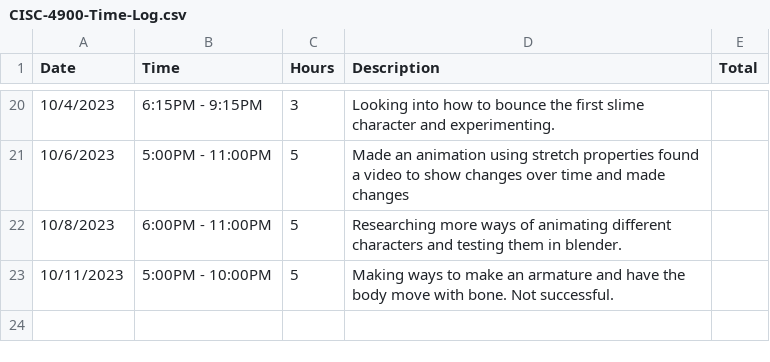
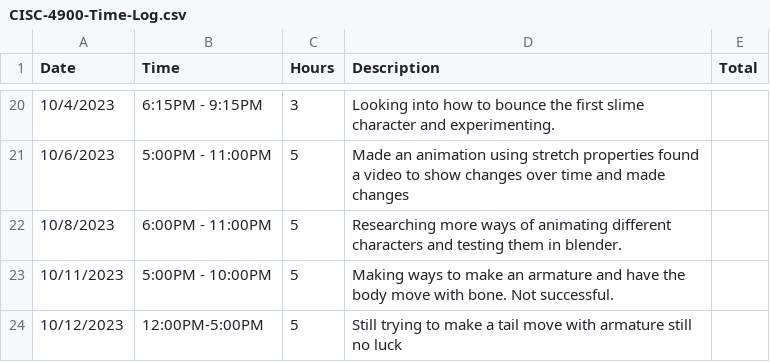
Before and after one commit to Kazuto1120/chocohippo, a CSV file: CISC-4900-Time-Log.csv, drawn as a sheet; only a part is shown, gaps mark what is left out.

Commit message:
Update CISC-4900-Time-Log.csv

```diff
--- a/CISC-4900-Time-Log.csv
+++ b/CISC-4900-Time-Log.csv
@@ -23 +23,2 @@ Date,Time,Hours,Description,Total
 10/11/2023,5:00PM - 10:00PM,5,Making ways to make an armature and have the body move with bone. Not successful.,
+10/12/2023,12:00PM-5:00PM,5,Still trying to make a tail move with armature still no luck,
```
